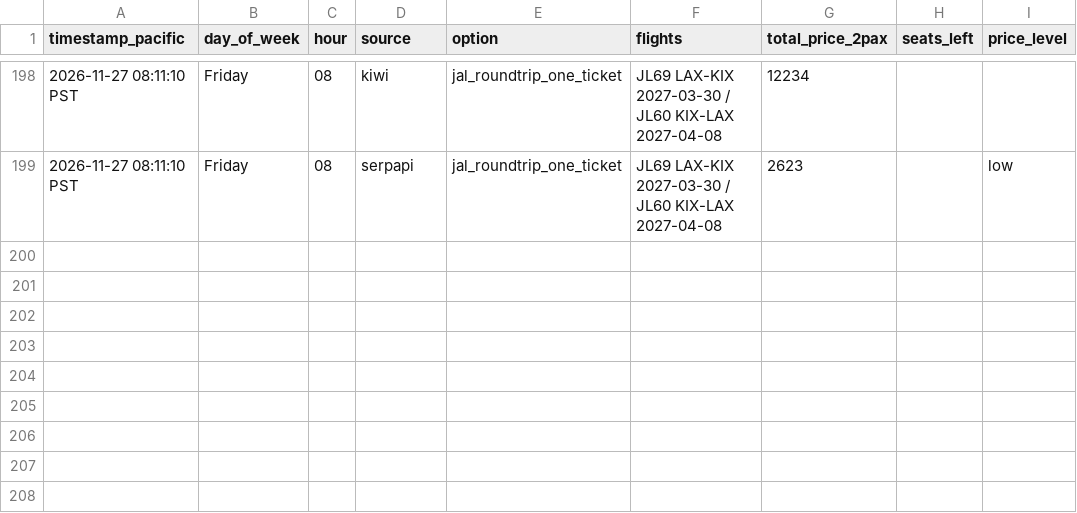
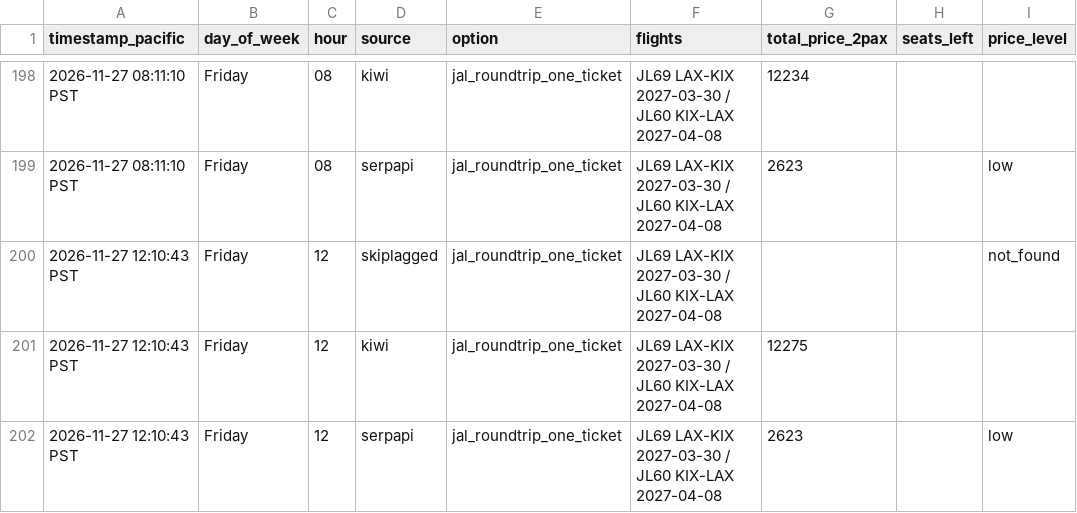
Before and after one commit to thymeylavanda/travel-hacking-toolkit, a CSV file: trips/price-tracker/lax-kix-2027.csv, drawn as a sheet; only a part is shown, gaps mark what is left out; the diff names each change by its address in the sheet, - before the commit and + after, or states it on an @@ line.

```diff
--- a/trips/price-tracker/lax-kix-2027.csv
+++ b/trips/price-tracker/lax-kix-2027.csv
+row 200: 2026-11-27 12:10:43 PST | Friday | 12 | skiplagged | jal_roundtrip_one_ticket | JL69 LAX-KIX 2027-03-30 / JL60 KIX-LAX 2027-04-08 |  |  | not_found
+row 201: 2026-11-27 12:10:43 PST | Friday | 12 | kiwi | jal_roundtrip_one_ticket | JL69 LAX-KIX 2027-03-30 / JL60 KIX-LAX 2027-04-08 | 12275
+row 202: 2026-11-27 12:10:43 PST | Friday | 12 | serpapi | jal_roundtrip_one_ticket | JL69 LAX-KIX 2027-03-30 / JL60 KIX-LAX 2027-04-08 | 2623 |  | low
```
